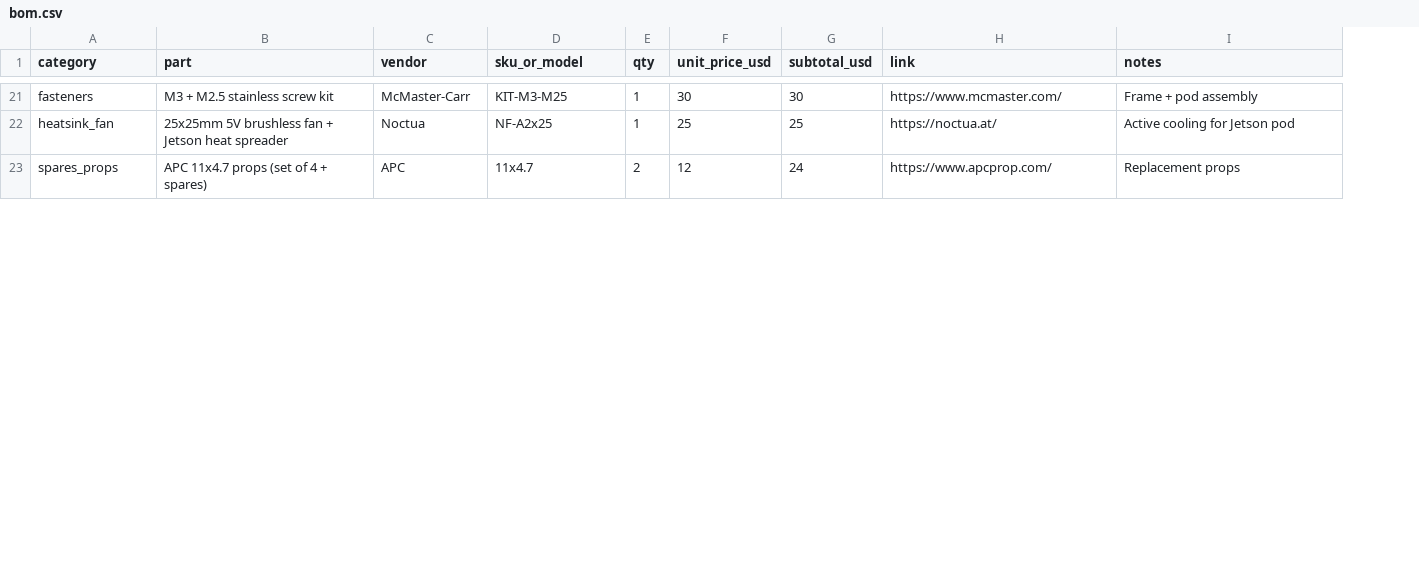
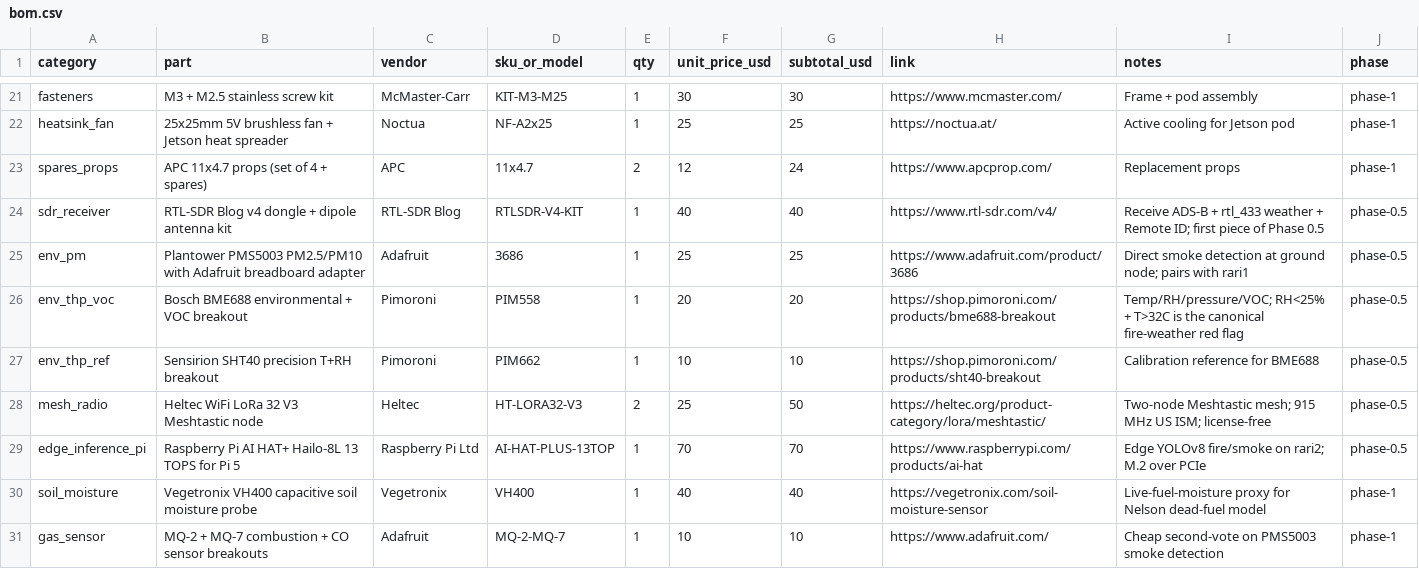
Before and after one commit to arigatoexpress/wildfire-watch, a CSV file: hardware/bom.csv, drawn as a sheet; only a part is shown, gaps mark what is left out; the diff covers the shown part only; the diff names each change by its address in the sheet, - before the commit and + after, or states it on an @@ line.

Commit message:
docs(intel): low-cost hardware survey + Phase 0 plan with Mavic Mini/Pi/Mac
Survey of Flipper Zero, RTL-SDR, environmental sensors, Meshtastic, and
edge-AI accelerators framed for wildfire-watch. Lays out a $0 Phase 0 path
using only the existing Mavic Mini + Mac mini + rari1/rari2, a $215 Phase 0.5
upgrade ranked by impact-per-dollar, and updates the BOM with a phase column
+ low-cost rows. Verdict on Flipper Zero: skip — a $40 RTL-SDR Blog v4
outperforms it on every wildfire-relevant axis.

```diff
--- a/hardware/bom.csv
+++ b/hardware/bom.csv
+column J (phase), rows 21-23: all phase-1
+row 24: sdr_receiver | RTL-SDR Blog v4 dongle + dipole antenna kit | RTL-SDR Blog | RTLSDR-V4-KIT | 1 | 40 | 40 | https://www.rtl-sdr.com/v4/ | Receive ADS-B + rtl_433 weather + Remote ID; first piece of Phase 0.5 | phase-0.5
+row 25: env_pm | Plantower PMS5003 PM2.5/PM10 with Adafruit breadboard adapter | Adafruit | 3686 | 1 | 25 | 25 | https://www.adafruit.com/product/3686 | Direct smoke detection at ground node; pairs with rari1 | phase-0.5
+row 26: env_thp_voc | Bosch BME688 environmental + VOC breakout | Pimoroni | PIM558 | 1 | 20 | 20 | https://shop.pimoroni.com/products/bme688-breakout | Temp/RH/pressure/VOC; RH<25% + T>32C is the canonical fire-weather red flag | phase-0.5
+row 27: env_thp_ref | Sensirion SHT40 precision T+RH breakout | Pimoroni | PIM662 | 1 | 10 | 10 | https://shop.pimoroni.com/products/sht40-breakout | Calibration reference for BME688 | phase-0.5
+row 28: mesh_radio | Heltec WiFi LoRa 32 V3 Meshtastic node | Heltec | HT-LORA32-V3 | 2 | 25 | 50 | https://heltec.org/product-category/lora/meshtastic/ | Two-node Meshtastic mesh; 915 MHz US ISM; license-free | phase-0.5
+row 29: edge_inference_pi | Raspberry Pi AI HAT+ Hailo-8L 13 TOPS for Pi 5 | Raspberry Pi Ltd | AI-HAT-PLUS-13TOP | 1 | 70 | 70 | https://www.raspberrypi.com/products/ai-hat | Edge YOLOv8 fire/smoke on rari2; M.2 over PCIe | phase-0.5
+row 30: soil_moisture | Vegetronix VH400 capacitive soil moisture probe | Vegetronix | VH400 | 1 | 40 | 40 | https://vegetronix.com/soil-moisture-sensor | Live-fuel-moisture proxy for Nelson dead-fuel model | phase-1
+row 31: gas_sensor | MQ-2 + MQ-7 combustion + CO sensor breakouts | Adafruit | MQ-2-MQ-7 | 1 | 10 | 10 | https://www.adafruit.com/ | Cheap second-vote on PMS5003 smoke detection | phase-1
```
Also changed, not shown: 6 added rows and 2 edited cells elsewhere in this file, 1 other file.
